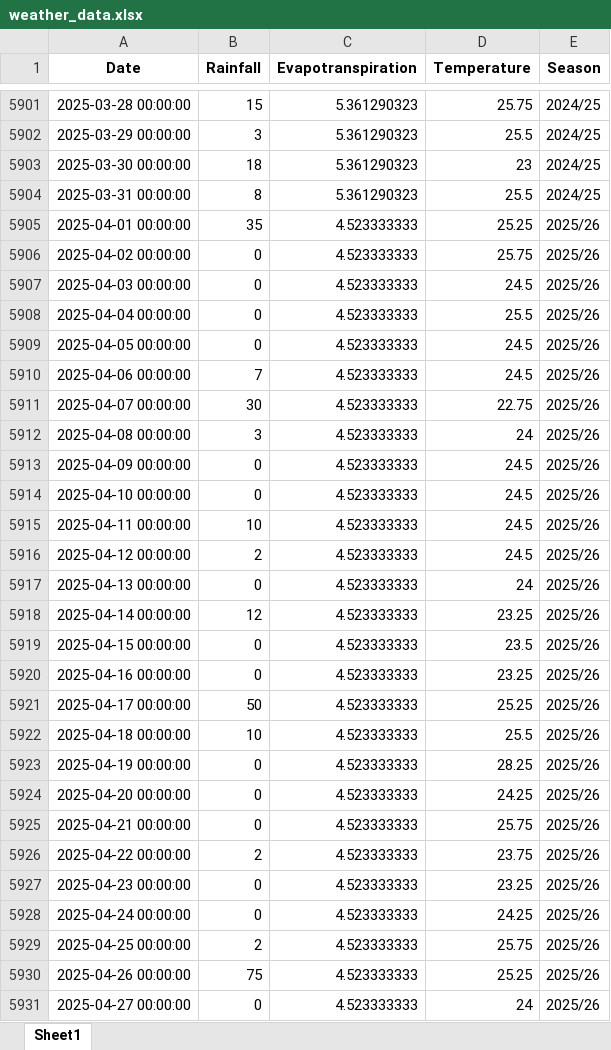
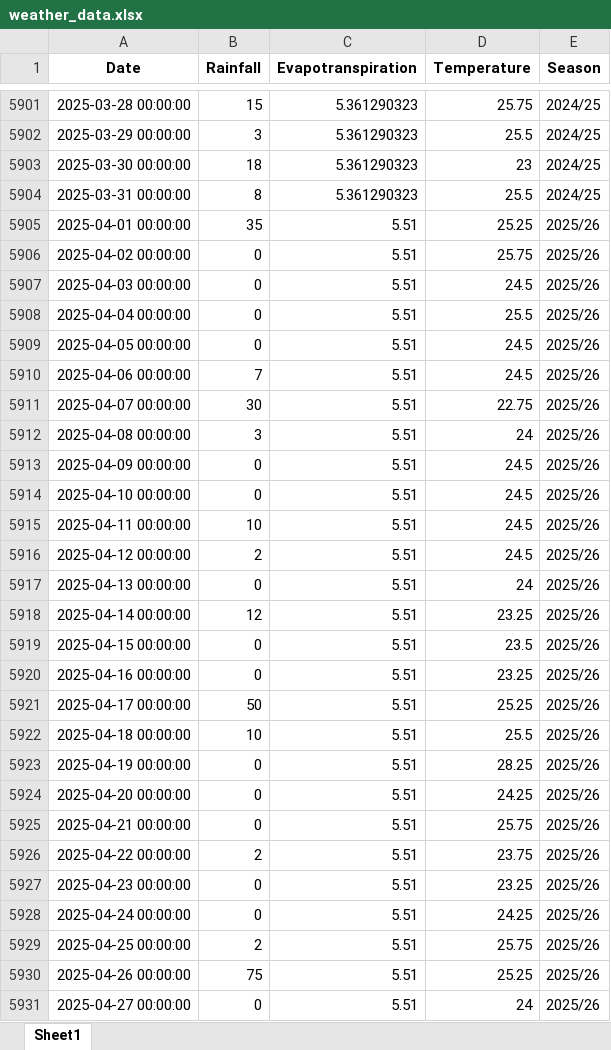
Before and after one commit to psibale/farm-management-system, an Excel workbook: data/weather_data.xlsx, sheet Sheet1, drawn as a sheet; only a part is shown, gaps mark what is left out; values as stored, in another font and other column widths than the file's, no borders; the diff covers the shown part only; the diff names each change by its address in the sheet, - before the commit and + after, or states it on an @@ line.

```diff
--- a/data/weather_data.xlsx (sheet Sheet1)
+++ b/data/weather_data.xlsx (sheet Sheet1)
-C5905:C5931 (Evapotranspiration): 4.523333333
+C5905:C5931 (Evapotranspiration): 5.51
```
Also changed, not shown: 20 added rows and 306 edited cells elsewhere in this sheet, 1 other file.
